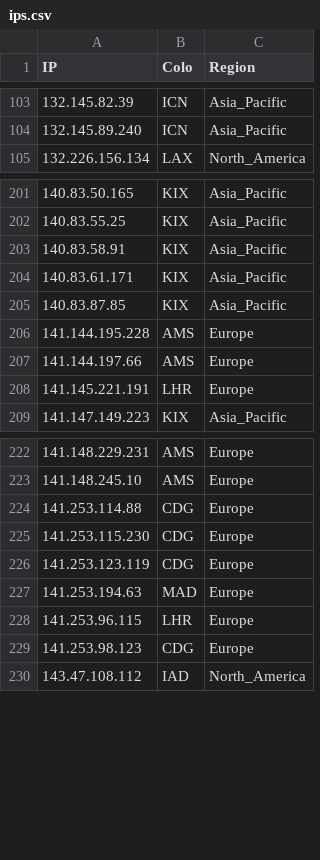
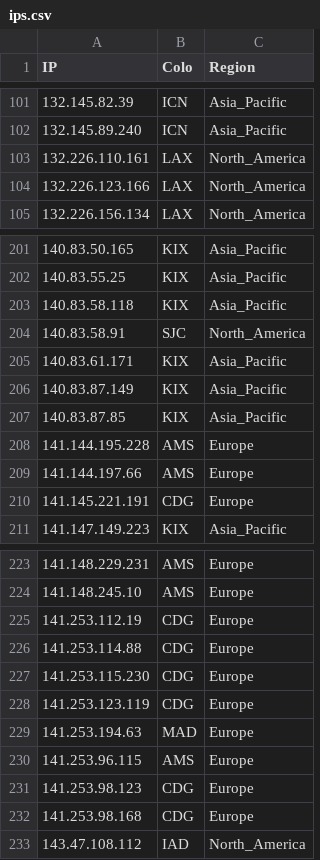
Before and after one commit to FarelRA/proxyip-tracker, a CSV file: result/ips.csv, drawn as a sheet; only a part is shown, gaps mark what is left out; the diff covers the shown part only.

```diff
--- a/result/ips.csv
+++ b/result/ips.csv
@@ -104,2 +102,4 @@ IP,Colo,Region
 132.145.89.240,ICN,Asia_Pacific
+132.226.110.161,LAX,North_America
+132.226.123.166,LAX,North_America
 132.226.156.134,LAX,North_America
@@ -202,4 +202,6 @@ IP,Colo,Region
 140.83.55.25,KIX,Asia_Pacific
-140.83.58.91,KIX,Asia_Pacific
+140.83.58.118,KIX,Asia_Pacific
+140.83.58.91,SJC,North_America
 140.83.61.171,KIX,Asia_Pacific
+140.83.87.149,KIX,Asia_Pacific
 140.83.87.85,KIX,Asia_Pacific
@@ -207,3 +209,3 @@ IP,Colo,Region
 141.144.197.66,AMS,Europe
-141.145.221.191,LHR,Europe
+141.145.221.191,CDG,Europe
 141.147.149.223,KIX,Asia_Pacific
@@ -223,2 +224,3 @@ IP,Colo,Region
 141.148.245.10,AMS,Europe
+141.253.112.19,CDG,Europe
 141.253.114.88,CDG,Europe
@@ -227,4 +229,5 @@ IP,Colo,Region
 141.253.194.63,MAD,Europe
-141.253.96.115,LHR,Europe
+141.253.96.115,AMS,Europe
 141.253.98.123,CDG,Europe
+141.253.98.168,CDG,Europe
 143.47.108.112,IAD,North_America
```
Also changed, not shown: 27 added rows, 23 removed rows and 12 edited cells elsewhere in this file, result/domains-ips.csv, result/tested-ips.csv.
